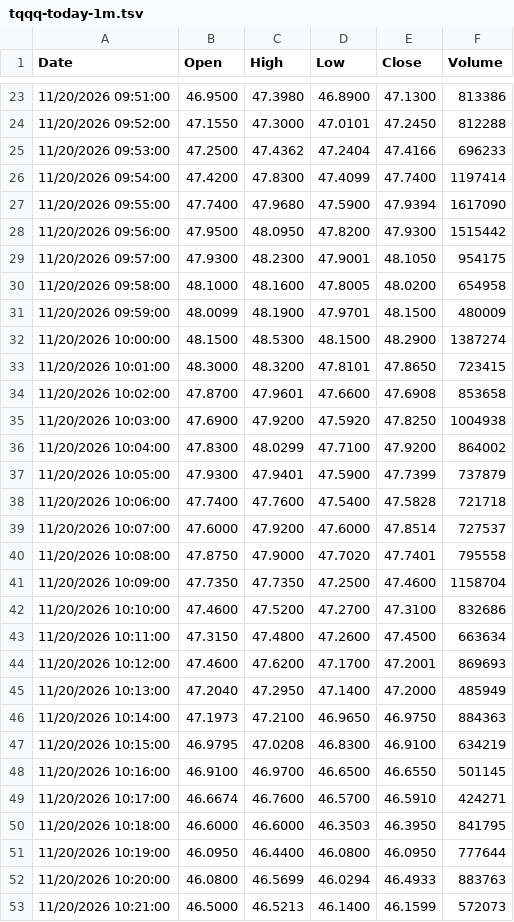
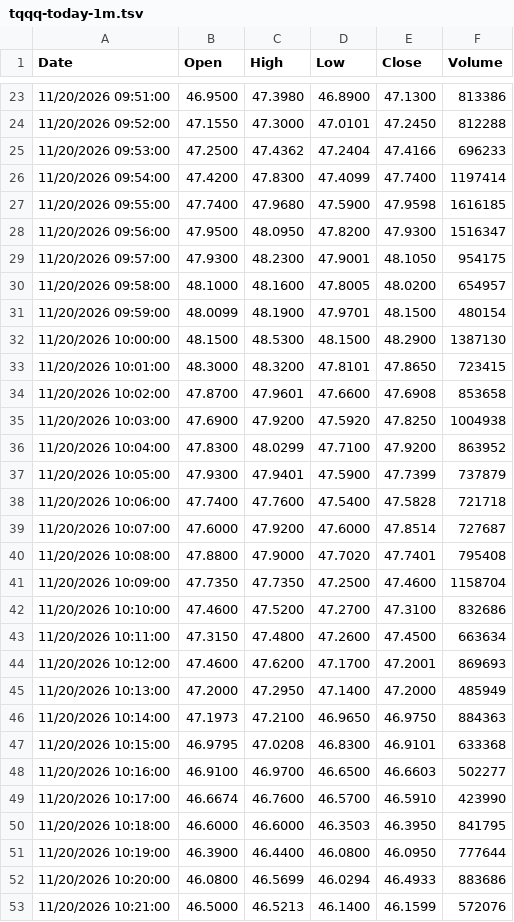
Before and after one commit to OmerFarukCoban/tqqq.networthcast.com, a TSV file: data/intraday/tqqq-today-1m.tsv, drawn as a sheet; only a part is shown, gaps mark what is left out; the diff covers the shown part only.

```diff
--- a/data/intraday/tqqq-today-1m.tsv
+++ b/data/intraday/tqqq-today-1m.tsv
@@ -26,8 +26,8 @@ Date	Open	High	Low	Close	Volume
 11/20/2026 09:54:00	47.4200	47.8300	47.4099	47.7400	1197414
-11/20/2026 09:55:00	47.7400	47.9680	47.5900	47.9394	1617090
-11/20/2026 09:56:00	47.9500	48.0950	47.8200	47.9300	1515442
+11/20/2026 09:55:00	47.7400	47.9680	47.5900	47.9598	1616185
+11/20/2026 09:56:00	47.9500	48.0950	47.8200	47.9300	1516347
 11/20/2026 09:57:00	47.9300	48.2300	47.9001	48.1050	954175
-11/20/2026 09:58:00	48.1000	48.1600	47.8005	48.0200	654958
-11/20/2026 09:59:00	48.0099	48.1900	47.9701	48.1500	480009
-11/20/2026 10:00:00	48.1500	48.5300	48.1500	48.2900	1387274
+11/20/2026 09:58:00	48.1000	48.1600	47.8005	48.0200	654957
+11/20/2026 09:59:00	48.0099	48.1900	47.9701	48.1500	480154
+11/20/2026 10:00:00	48.1500	48.5300	48.1500	48.2900	1387130
 11/20/2026 10:01:00	48.3000	48.3200	47.8101	47.8650	723415
@@ -35,7 +35,7 @@ Date	Open	High	Low	Close	Volume
 11/20/2026 10:03:00	47.6900	47.9200	47.5920	47.8250	1004938
-11/20/2026 10:04:00	47.8300	48.0299	47.7100	47.9200	864002
+11/20/2026 10:04:00	47.8300	48.0299	47.7100	47.9200	863952
 11/20/2026 10:05:00	47.9300	47.9401	47.5900	47.7399	737879
 11/20/2026 10:06:00	47.7400	47.7600	47.5400	47.5828	721718
-11/20/2026 10:07:00	47.6000	47.9200	47.6000	47.8514	727537
-11/20/2026 10:08:00	47.8750	47.9000	47.7020	47.7401	795558
+11/20/2026 10:07:00	47.6000	47.9200	47.6000	47.8514	727687
+11/20/2026 10:08:00	47.8800	47.9000	47.7020	47.7401	795408
 11/20/2026 10:09:00	47.7350	47.7350	47.2500	47.4600	1158704
@@ -44,10 +44,10 @@ Date	Open	High	Low	Close	Volume
 11/20/2026 10:12:00	47.4600	47.6200	47.1700	47.2001	869693
-11/20/2026 10:13:00	47.2040	47.2950	47.1400	47.2000	485949
+11/20/2026 10:13:00	47.2000	47.2950	47.1400	47.2000	485949
 11/20/2026 10:14:00	47.1973	47.2100	46.9650	46.9750	884363
-11/20/2026 10:15:00	46.9795	47.0208	46.8300	46.9100	634219
-11/20/2026 10:16:00	46.9100	46.9700	46.6500	46.6550	501145
-11/20/2026 10:17:00	46.6674	46.7600	46.5700	46.5910	424271
+11/20/2026 10:15:00	46.9795	47.0208	46.8300	46.9101	633368
+11/20/2026 10:16:00	46.9100	46.9700	46.6500	46.6603	502277
+11/20/2026 10:17:00	46.6674	46.7600	46.5700	46.5910	423990
 11/20/2026 10:18:00	46.6000	46.6000	46.3503	46.3950	841795
-11/20/2026 10:19:00	46.0950	46.4400	46.0800	46.0950	777644
-11/20/2026 10:20:00	46.0800	46.5699	46.0294	46.4933	883763
-11/20/2026 10:21:00	46.5000	46.5213	46.1400	46.1599	572073
+11/20/2026 10:19:00	46.3900	46.4400	46.0800	46.0950	777644
+11/20/2026 10:20:00	46.0800	46.5699	46.0294	46.4933	883686
+11/20/2026 10:21:00	46.5000	46.5213	46.1400	46.1599	572076
```
Also changed, not shown: 151 edited cells elsewhere in this file, data/qqq-hl.tsv, data/spy-hl.tsv, 2 other files.
